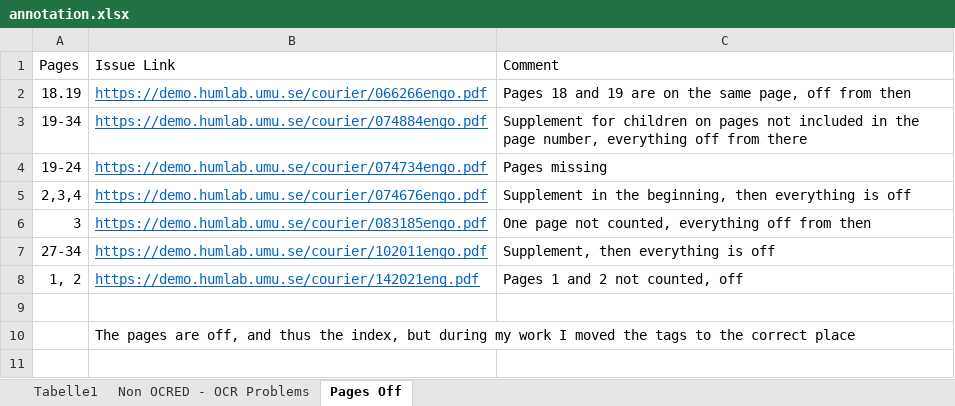
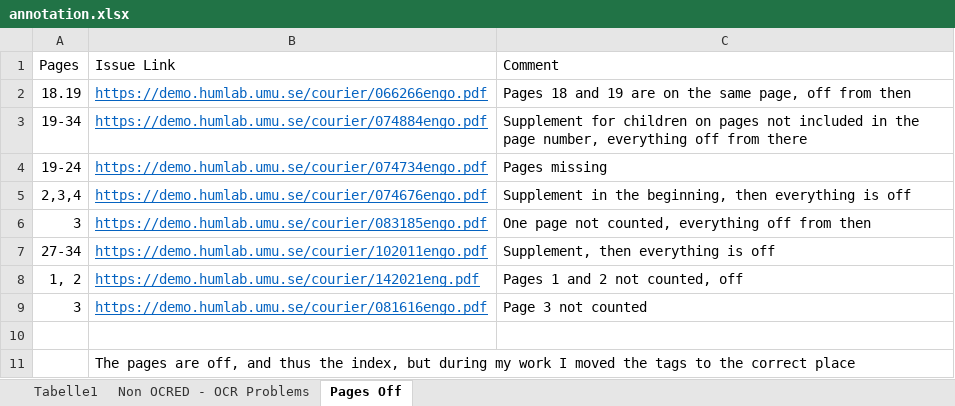
Before and after one commit to inidun/tagged_courier, an Excel workbook: annotation.xlsx, sheet Pages Off, drawn as a sheet; values as stored, in another font and other column widths than the file's, no borders; the diff names each change by its address in the sheet, - before the commit and + after, or states it on an @@ line.

```diff
--- a/annotation.xlsx (sheet Pages Off)
+++ b/annotation.xlsx (sheet Pages Off)
+row 9: 3 | https://demo.humlab.umu.se/courier/081616engo.pdf | Page 3 not counted
```
Also changed, not shown: 1 other file.
